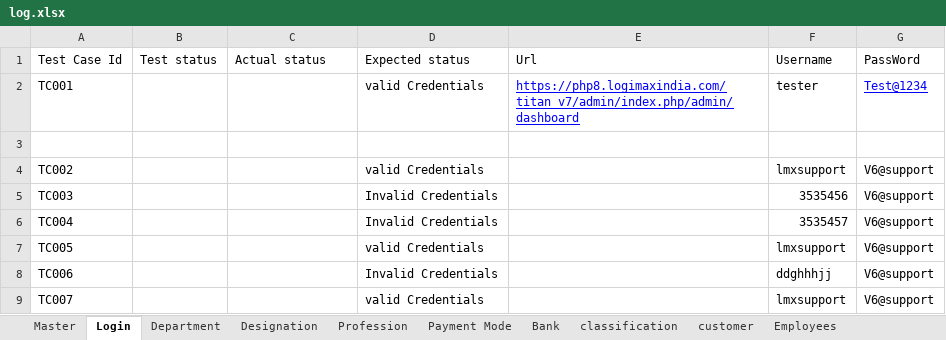
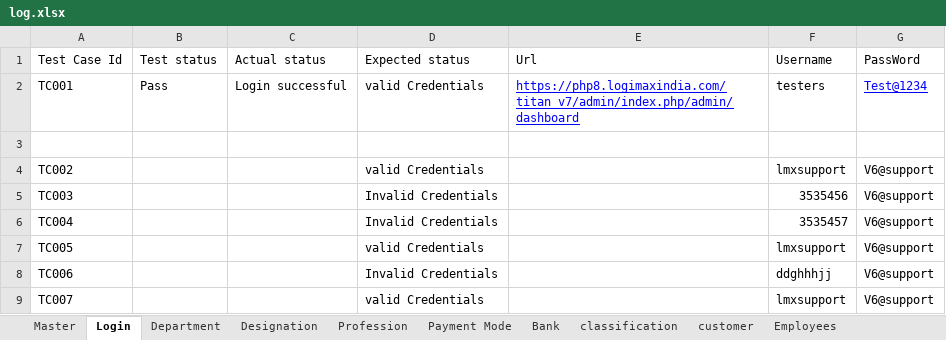
Before and after one commit to Deebica87/LogimaxQA, an Excel workbook: log.xlsx, sheet Login, drawn as a sheet; values as stored, in another font and other column widths than the file's, no borders; the diff names each change by its address in the sheet, - before the commit and + after, or states it on an @@ line.

```diff
--- a/log.xlsx (sheet Login)
+++ b/log.xlsx (sheet Login)
-B2: (empty)
+B2: Pass
-C2: (empty)
+C2: Login successful
-F2: tester
+F2: testers
```
Also changed, not shown: sheet Master, 10 other files.
